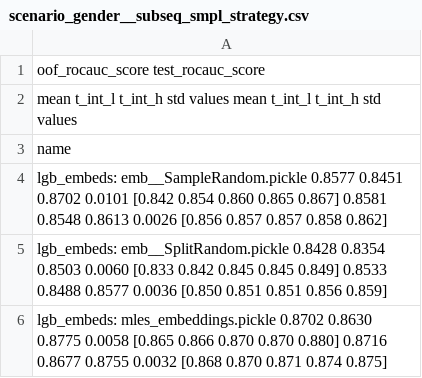
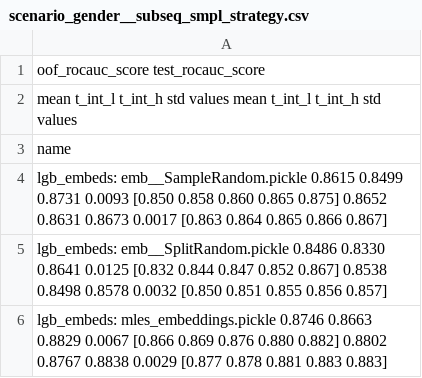
Before and after one commit to kglnsk/pytorch-lifestream, a CSV file: experiments/scenario_gender/results/scenario_gender__subseq_smpl_strategy.csv, drawn as a sheet.

```diff
--- a/experiments/scenario_gender/results/scenario_gender__subseq_smpl_strategy.csv
+++ b/experiments/scenario_gender/results/scenario_gender__subseq_smpl_strategy.csv
@@ -3,4 +3,4 @@
 name
-lgb_embeds: emb__SampleRandom.pickle           0.8577  0.8451  0.8702 0.0101  [0.842 0.854 0.860 0.865 0.867]            0.8581  0.8548  0.8613 0.0026  [0.856 0.857 0.857 0.858 0.862]
-lgb_embeds: emb__SplitRandom.pickle            0.8428  0.8354  0.8503 0.0060  [0.833 0.842 0.845 0.845 0.849]            0.8533  0.8488  0.8577 0.0036  [0.850 0.851 0.851 0.856 0.859]
-lgb_embeds: mles_embeddings.pickle             0.8702  0.8630  0.8775 0.0058  [0.865 0.866 0.870 0.870 0.880]            0.8716  0.8677  0.8755 0.0032  [0.868 0.870 0.871 0.874 0.875]
+lgb_embeds: emb__SampleRandom.pickle           0.8615  0.8499  0.8731 0.0093  [0.850 0.858 0.860 0.865 0.875]            0.8652  0.8631  0.8673 0.0017  [0.863 0.864 0.865 0.866 0.867]
+lgb_embeds: emb__SplitRandom.pickle            0.8486  0.8330  0.8641 0.0125  [0.832 0.844 0.847 0.852 0.867]            0.8538  0.8498  0.8578 0.0032  [0.850 0.851 0.855 0.856 0.857]
+lgb_embeds: mles_embeddings.pickle             0.8746  0.8663  0.8829 0.0067  [0.866 0.869 0.876 0.880 0.882]            0.8802  0.8767  0.8838 0.0029  [0.877 0.878 0.881 0.883 0.883]
```
Also changed, not shown: experiments/scenario_gender/results/scenario_gender.csv, experiments/scenario_gender/results/scenario_gender__encoder_types.csv, 19 other files.
